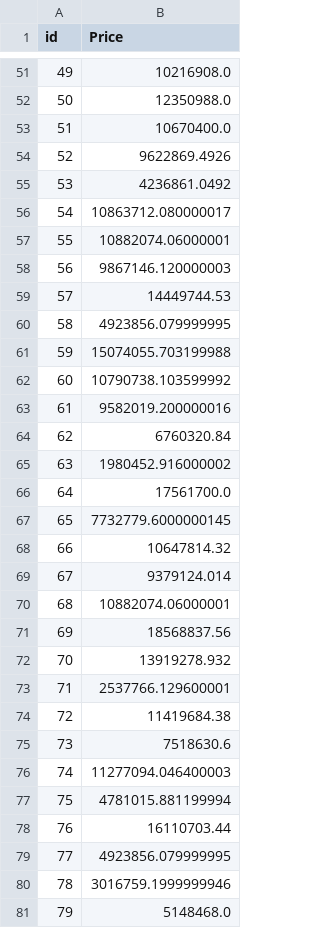
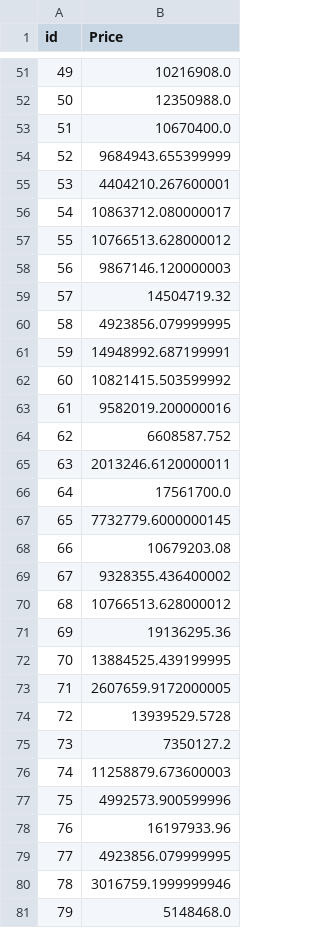
Before and after one commit to JuanGouveia/ML-Project, a CSV file: muestras/muestra2.csv, drawn as a sheet; only a part is shown, gaps mark what is left out; the diff covers the shown part only.

```diff
--- a/muestras/muestra2.csv
+++ b/muestras/muestra2.csv
@@ -53,27 +53,27 @@ id,Price
 51,10670400.0
-52,9622869.4926
-53,4236861.0492
+52,9684943.655399999
+53,4404210.267600001
 54,10863712.080000017
-55,10882074.06000001
+55,10766513.628000012
 56,9867146.120000003
-57,14449744.53
+57,14504719.32
 58,4923856.079999995
-59,15074055.703199988
-60,10790738.103599992
+59,14948992.687199991
+60,10821415.503599992
 61,9582019.200000016
-62,6760320.84
-63,1980452.916000002
+62,6608587.752
+63,2013246.6120000011
 64,17561700.0
 65,7732779.6000000145
-66,10647814.32
-67,9379124.014
-68,10882074.06000001
-69,18568837.56
-70,13919278.932
-71,2537766.129600001
-72,11419684.38
-73,7518630.6
-74,11277094.046400003
-75,4781015.881199994
-76,16110703.44
+66,10679203.08
+67,9328355.436400002
+68,10766513.628000012
+69,19136295.36
+70,13884525.439199995
+71,2607659.9172000005
+72,13939529.5728
+73,7350127.2
+74,11258879.673600003
+75,4992573.900599996
+76,16197933.96
 77,4923856.079999995
```
Also changed, not shown: 174 edited cells elsewhere in this file, muestras/muestra1.csv, muestras/muestra3.csv, 1 other file.
